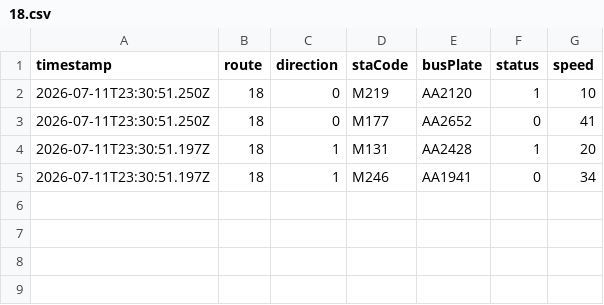
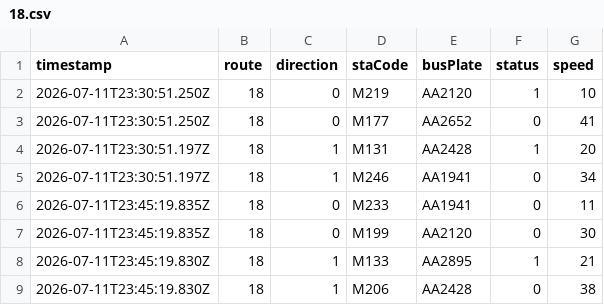
Before and after one commit to ChiHin-Lio/macau-bus-data, a CSV file: raw_logs/18.csv, drawn as a sheet.

Commit message:
scraper: update 18.csv via Cloudflare Worker

```diff
--- a/raw_logs/18.csv
+++ b/raw_logs/18.csv
@@ -5 +5,5 @@ timestamp,route,direction,staCode,busPlate,status,speed
 2026-07-11T23:30:51.197Z,18,1,M246,AA1941,0,34
+2026-07-11T23:45:19.835Z,18,0,M233,AA1941,0,11
+2026-07-11T23:45:19.835Z,18,0,M199,AA2120,0,30
+2026-07-11T23:45:19.830Z,18,1,M133,AA2895,1,21
+2026-07-11T23:45:19.830Z,18,1,M206,AA2428,0,38
```
